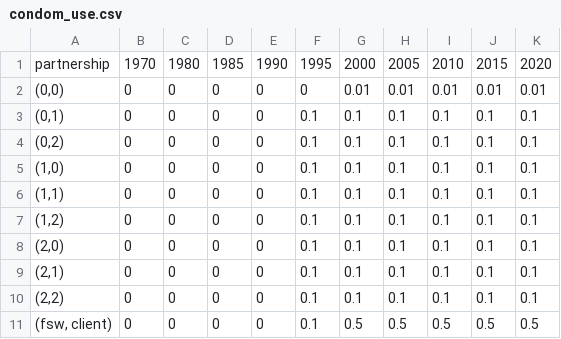
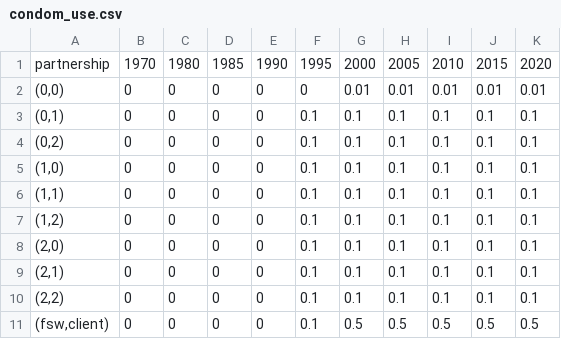
Before and after one commit to starsimhub/hiv_zambia, a CSV file: data/condom_use.csv, drawn as a sheet.

Commit message:
remove space

```diff
--- a/data/condom_use.csv
+++ b/data/condom_use.csv
@@ -10,2 +10,2 @@ partnership,1970,1980,1985,1990,1995,2000,2005,2010,2015,2020
 "(2,2)",0,0,0,0,0.1,0.1,0.1,0.1,0.1,0.1
-"(fsw, client)",0,0,0,0,0.1,0.5,0.5,0.5,0.5,0.5
+"(fsw,client)",0,0,0,0,0.1,0.5,0.5,0.5,0.5,0.5
```
